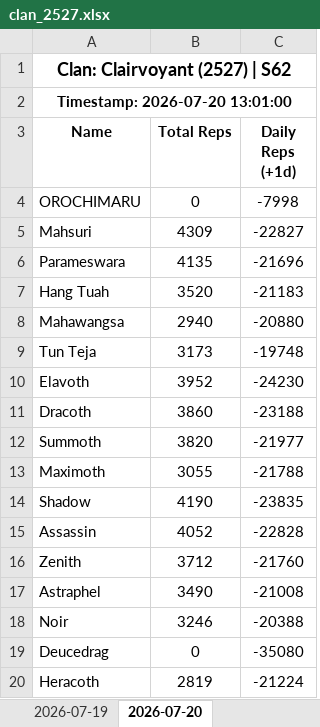
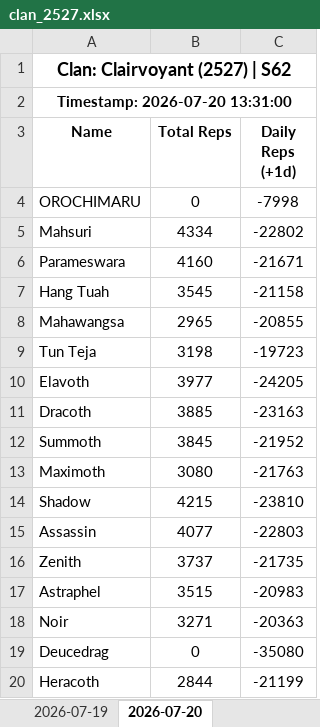
Before and after one commit to nixervo/Clairvoyant-Reps, an Excel workbook: clan_2527.xlsx, sheet 2026-07-20, drawn as a sheet; values as stored, in another font and other column widths than the file's, no borders; the diff names each change by its address in the sheet, - before the commit and + after, or states it on an @@ line.

```diff
--- a/clan_2527.xlsx (sheet 2026-07-20)
+++ b/clan_2527.xlsx (sheet 2026-07-20)
-A2 (Name): Timestamp: 2026-07-20 13:01:00
+A2 (Name): Timestamp: 2026-07-20 13:31:00
-B5 (Total Reps): 4309
+B5 (Total Reps): 4334
-C5 (Daily Reps (+1d)): -22827
+C5 (Daily Reps (+1d)): -22802
-B6 (Total Reps): 4135
+B6 (Total Reps): 4160
-C6 (Daily Reps (+1d)): -21696
+C6 (Daily Reps (+1d)): -21671
-B7 (Total Reps): 3520
+B7 (Total Reps): 3545
-C7 (Daily Reps (+1d)): -21183
+C7 (Daily Reps (+1d)): -21158
-B8 (Total Reps): 2940
+B8 (Total Reps): 2965
-C8 (Daily Reps (+1d)): -20880
+C8 (Daily Reps (+1d)): -20855
-B9 (Total Reps): 3173
+B9 (Total Reps): 3198
-C9 (Daily Reps (+1d)): -19748
+C9 (Daily Reps (+1d)): -19723
-B10 (Total Reps): 3952
+B10 (Total Reps): 3977
-C10 (Daily Reps (+1d)): -24230
+C10 (Daily Reps (+1d)): -24205
-B11 (Total Reps): 3860
+B11 (Total Reps): 3885
-C11 (Daily Reps (+1d)): -23188
+C11 (Daily Reps (+1d)): -23163
-B12 (Total Reps): 3820
+B12 (Total Reps): 3845
-C12 (Daily Reps (+1d)): -21977
+C12 (Daily Reps (+1d)): -21952
-B13 (Total Reps): 3055
+B13 (Total Reps): 3080
-C13 (Daily Reps (+1d)): -21788
+C13 (Daily Reps (+1d)): -21763
-B14 (Total Reps): 4190
+B14 (Total Reps): 4215
-C14 (Daily Reps (+1d)): -23835
+C14 (Daily Reps (+1d)): -23810
-B15 (Total Reps): 4052
+B15 (Total Reps): 4077
-C15 (Daily Reps (+1d)): -22828
+C15 (Daily Reps (+1d)): -22803
-B16 (Total Reps): 3712
+B16 (Total Reps): 3737
-C16 (Daily Reps (+1d)): -21760
+C16 (Daily Reps (+1d)): -21735
-B17 (Total Reps): 3490
+B17 (Total Reps): 3515
-C17 (Daily Reps (+1d)): -21008
+C17 (Daily Reps (+1d)): -20983
-B18 (Total Reps): 3246
+B18 (Total Reps): 3271
-C18 (Daily Reps (+1d)): -20388
+C18 (Daily Reps (+1d)): -20363
-B20 (Total Reps): 2819
+B20 (Total Reps): 2844
-C20 (Daily Reps (+1d)): -21224
+C20 (Daily Reps (+1d)): -21199
```
Also changed, not shown: 5 other files.
